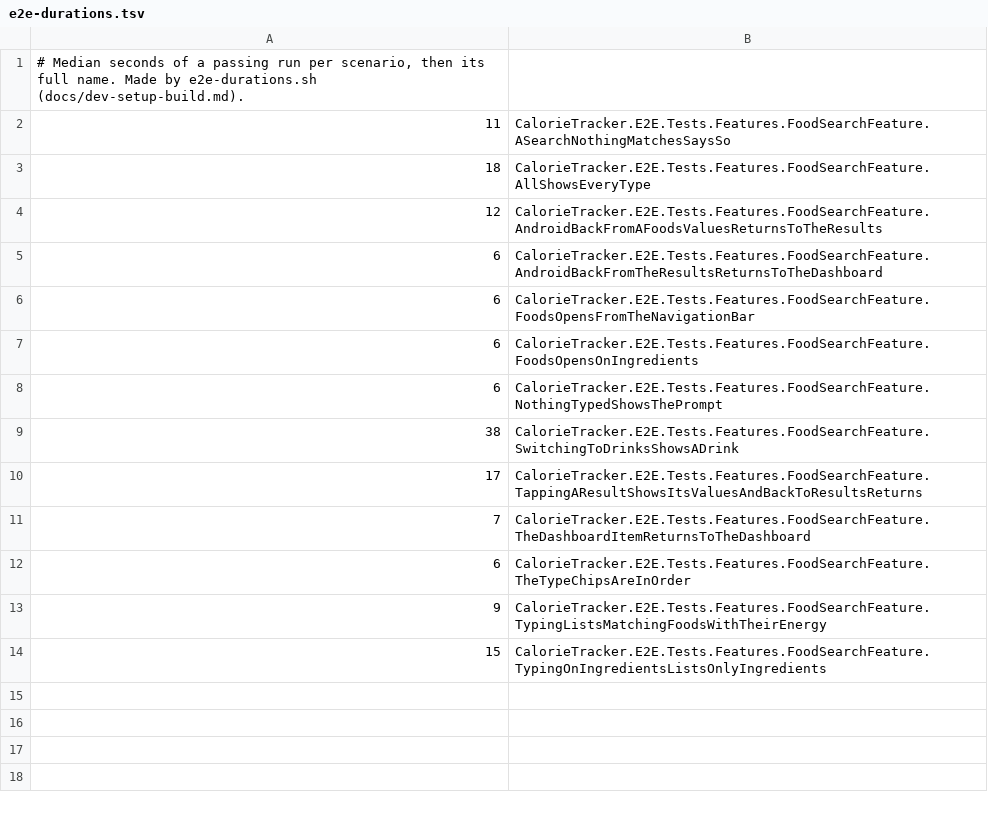
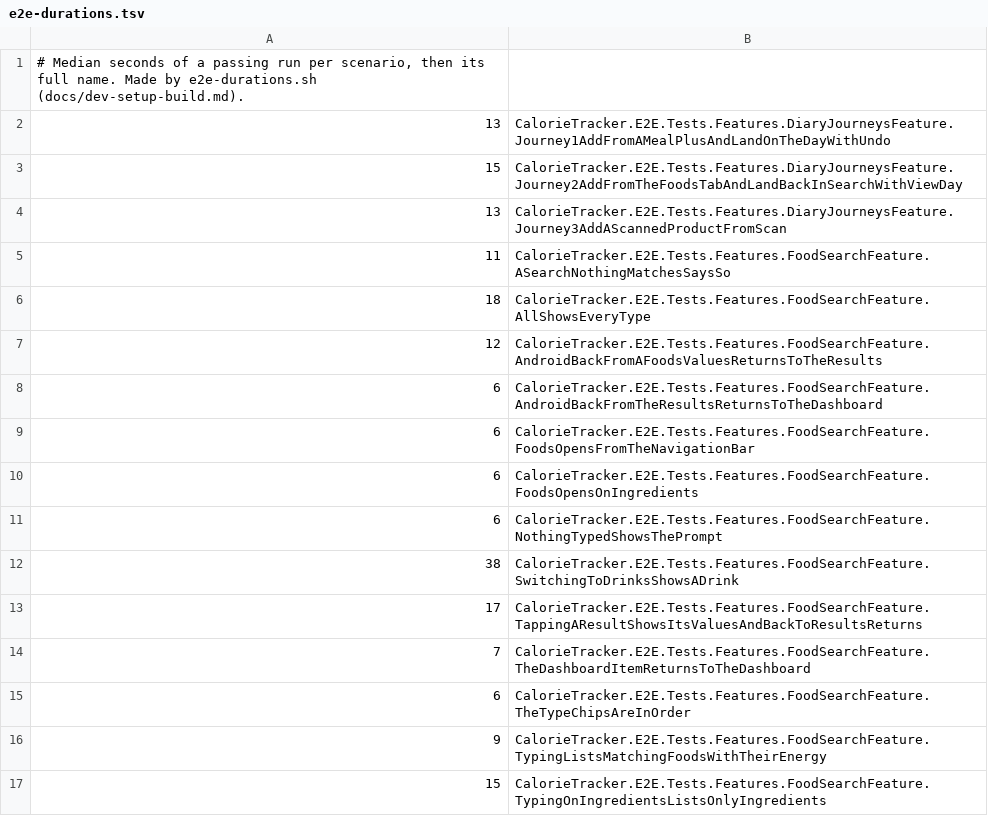
Before and after one commit to marty-shields/calorie-tracker-app, a TSV file: .github/e2e-durations.tsv, drawn as a sheet; the diff names each change by its address in the sheet, - before the commit and + after, or states it on an @@ line.

```diff
--- a/.github/e2e-durations.tsv
+++ b/.github/e2e-durations.tsv
+row 2: 13 | CalorieTracker.E2E.Tests.Features.DiaryJourneysFeature.Journey1AddFromAMealPlusAndLandOnTheDayWithUndo
+row 3: 15 | CalorieTracker.E2E.Tests.Features.DiaryJourneysFeature.Journey2AddFromTheFoodsTabAndLandBackInSearchWithViewDay
+row 4: 13 | CalorieTracker.E2E.Tests.Features.DiaryJourneysFeature.Journey3AddAScannedProductFromScan
```
Also changed, not shown: 16 other files.
